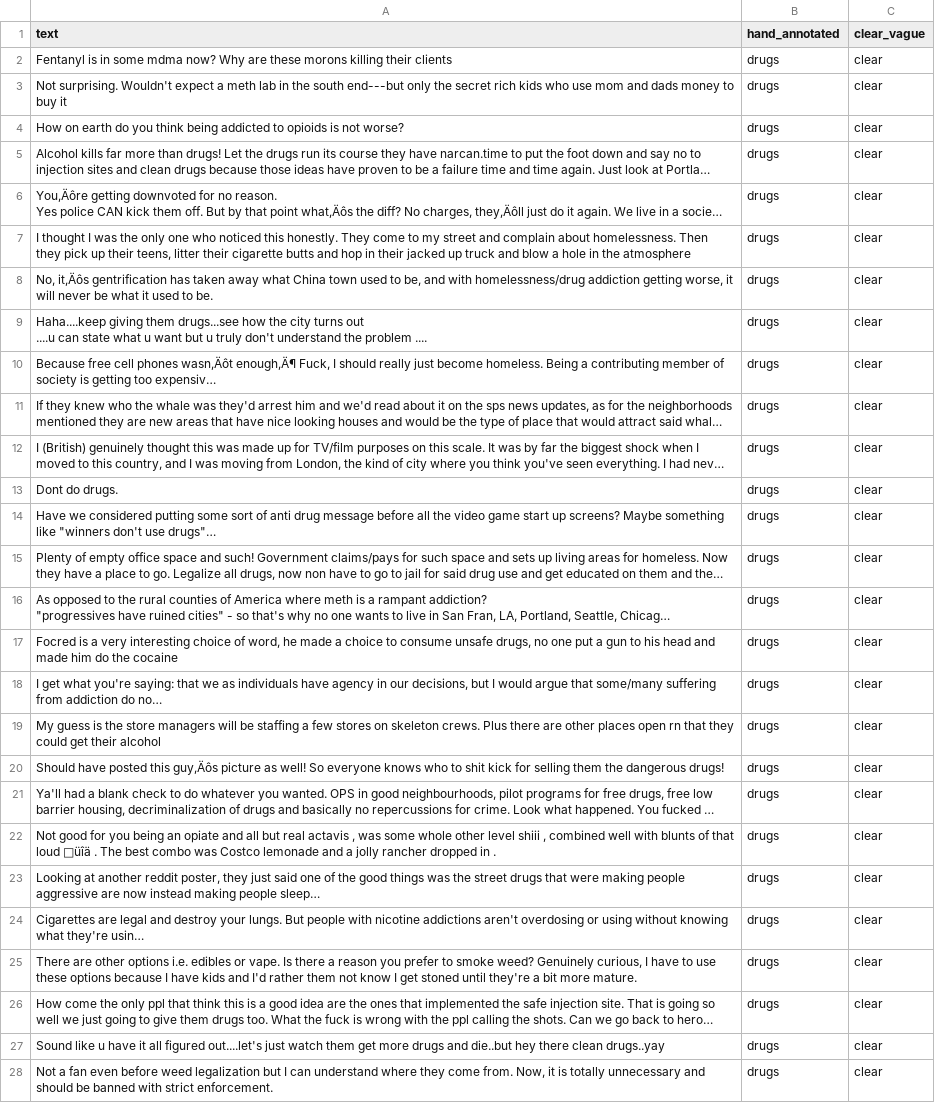
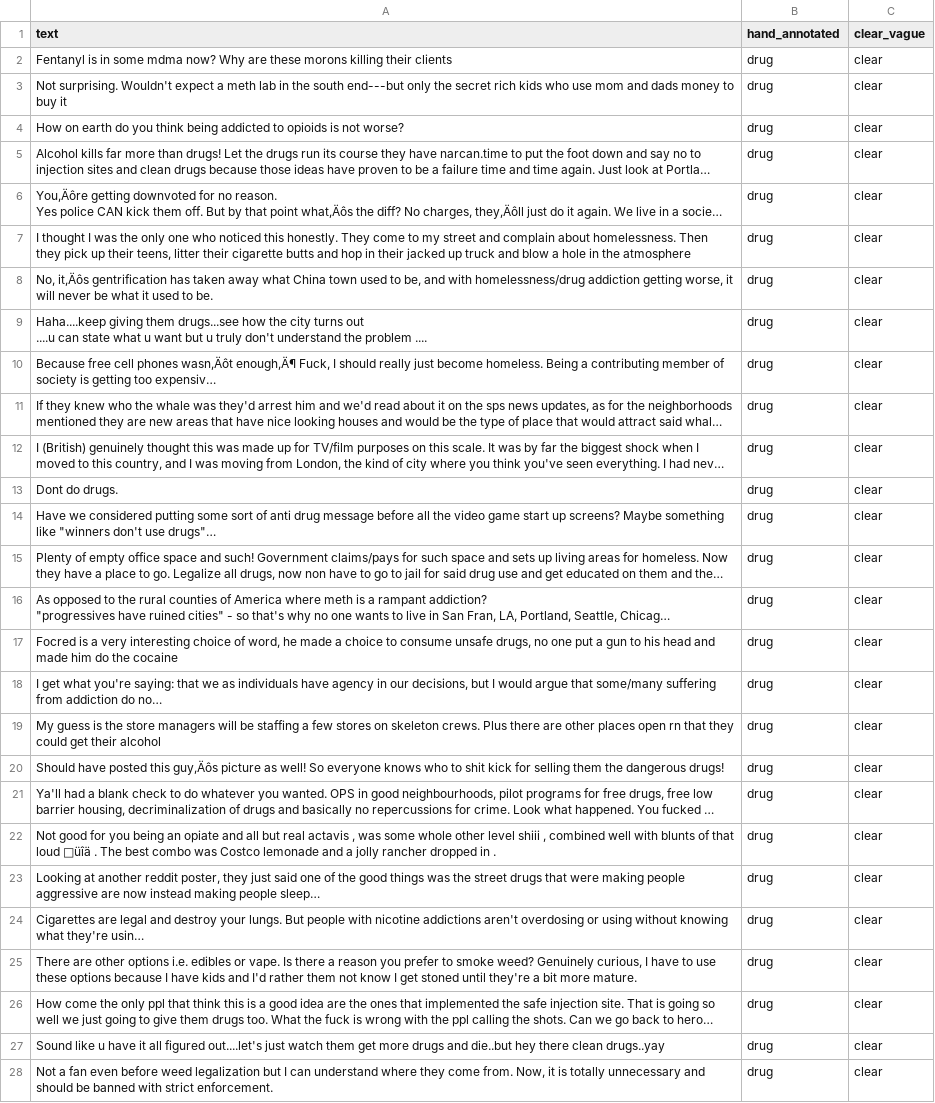
Before and after one commit to tanisseepp/scrubtest, a CSV file: phase_engineering_substance.csv, drawn as a sheet; only a part is shown; long unchanged cells end in …; the diff covers the shown part only; the diff names each change by its address in the sheet, - before the commit and + after, or states it on an @@ line.

Commit message:
Add files via upload

```diff
--- a/phase_engineering_substance.csv
+++ b/phase_engineering_substance.csv
-B2:B28 (hand_annotated): drugs
+B2:B28 (hand_annotated): drug
```
Also changed, not shown: 173 edited cells elsewhere in this file.
